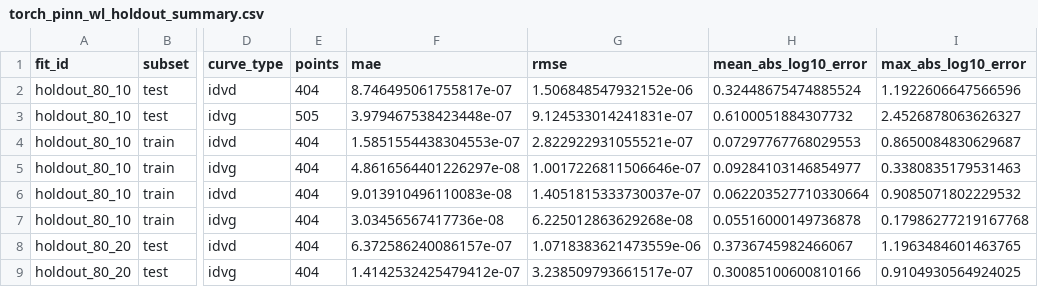
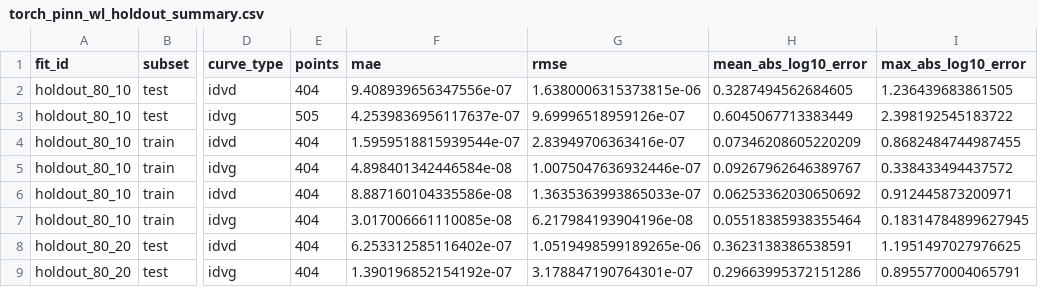
Before and after one commit to Yang-Fran/tft-pinn-compact-modeling, a CSV file: data/torch_pinn_wl_holdout_summary.csv, drawn as a sheet; only a part is shown, gaps mark what is left out; the diff covers the shown part only; the diff names each change by its address in the sheet, - before the commit and + after, or states it on an @@ line.

```diff
--- a/data/torch_pinn_wl_holdout_summary.csv
+++ b/data/torch_pinn_wl_holdout_summary.csv
-F2 (mae): 8.746495061755817e-07
+F2 (mae): 9.408939656347556e-07
-G2 (rmse): 1.506848547932152e-06
+G2 (rmse): 1.6380006315373815e-06
-H2 (mean_abs_log10_error): 0.32448675474885524
+H2 (mean_abs_log10_error): 0.3287494562684605
-I2 (max_abs_log10_error): 1.1922606647566596
+I2 (max_abs_log10_error): 1.236439683861505
-F3 (mae): 3.979467538423448e-07
+F3 (mae): 4.2539836956117637e-07
-G3 (rmse): 9.124533014241831e-07
+G3 (rmse): 9.69996518959126e-07
-H3 (mean_abs_log10_error): 0.6100051884307732
+H3 (mean_abs_log10_error): 0.6045067713383449
-I3 (max_abs_log10_error): 2.4526878063626327
+I3 (max_abs_log10_error): 2.398192545183722
-F4 (mae): 1.5851554438304553e-07
+F4 (mae): 1.5959518815939544e-07
-G4 (rmse): 2.822922931055521e-07
+G4 (rmse): 2.83949706363416e-07
-H4 (mean_abs_log10_error): 0.07297767768029553
+H4 (mean_abs_log10_error): 0.07346208605220209
-I4 (max_abs_log10_error): 0.8650084830629687
+I4 (max_abs_log10_error): 0.8682484744987455
-F5 (mae): 4.8616564401226297e-08
+F5 (mae): 4.898401342446584e-08
-G5 (rmse): 1.0017226811506646e-07
+G5 (rmse): 1.0075047636932446e-07
-H5 (mean_abs_log10_error): 0.09284103146854977
+H5 (mean_abs_log10_error): 0.09267962646389767
-I5 (max_abs_log10_error): 0.3380835179531463
+I5 (max_abs_log10_error): 0.338433494437572
-F6 (mae): 9.013910496110083e-08
+F6 (mae): 8.887160104335586e-08
-G6 (rmse): 1.4051815333730037e-07
+G6 (rmse): 1.3635363993865033e-07
-H6 (mean_abs_log10_error): 0.062203527710330664
+H6 (mean_abs_log10_error): 0.06253362030650692
-I6 (max_abs_log10_error): 0.9085071802229532
+I6 (max_abs_log10_error): 0.912445873200971
-F7 (mae): 3.03456567417736e-08
+F7 (mae): 3.017006661110085e-08
-G7 (rmse): 6.225012863629268e-08
+G7 (rmse): 6.217984193904196e-08
-H7 (mean_abs_log10_error): 0.05516000149736878
+H7 (mean_abs_log10_error): 0.05518385938355464
-I7 (max_abs_log10_error): 0.17986277219167768
+I7 (max_abs_log10_error): 0.18314784899627945
-F8 (mae): 6.372586240086157e-07
+F8 (mae): 6.253312585116402e-07
-G8 (rmse): 1.0718383621473559e-06
+G8 (rmse): 1.0519498599189265e-06
-H8 (mean_abs_log10_error): 0.3736745982466067
+H8 (mean_abs_log10_error): 0.3623138386538591
-I8 (max_abs_log10_error): 1.1963484601463765
+I8 (max_abs_log10_error): 1.1951497027976625
-F9 (mae): 1.4142532425479412e-07
+F9 (mae): 1.390196852154192e-07
-G9 (rmse): 3.238509793661517e-07
+G9 (rmse): 3.178847190764301e-07
-H9 (mean_abs_log10_error): 0.30085100600810166
+H9 (mean_abs_log10_error): 0.29663995372151286
-I9 (max_abs_log10_error): 0.9104930564924025
+I9 (max_abs_log10_error): 0.8955770004065791
```
Also changed, not shown: 40 edited cells elsewhere in this file, data/residual_interpretability_bias_overall.csv, data/residual_interpretability_by_curve.csv, 5 other files.
